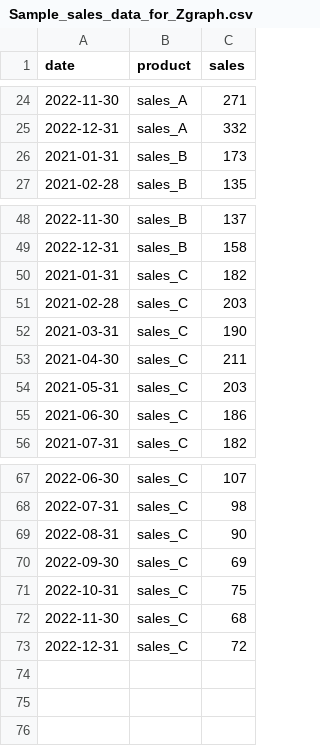
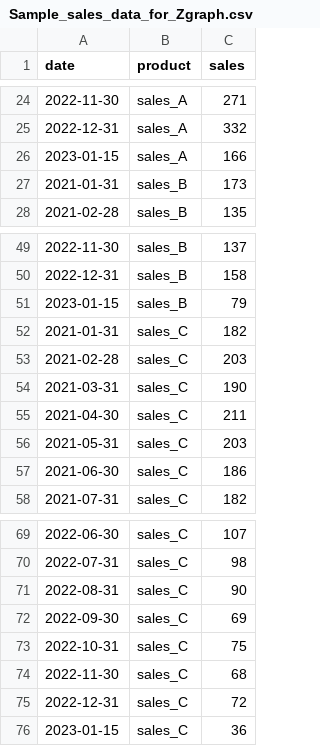
Before and after one commit to lustig-schlagzu/Sample_sales_data_for_Z-graph, a CSV file: Sample_sales_data_for_Zgraph.csv, drawn as a sheet; only a part is shown, gaps mark what is left out; the diff names each change by its address in the sheet, - before the commit and + after, or states it on an @@ line.

Commit message:
20230808 Update data
Added data for January 15, 2023.

```diff
--- a/Sample_sales_data_for_Zgraph.csv
+++ b/Sample_sales_data_for_Zgraph.csv
+row 26: 2023-01-15 | sales_A | 166
+row 51: 2023-01-15 | sales_B | 79
+row 76: 2023-01-15 | sales_C | 36
```
